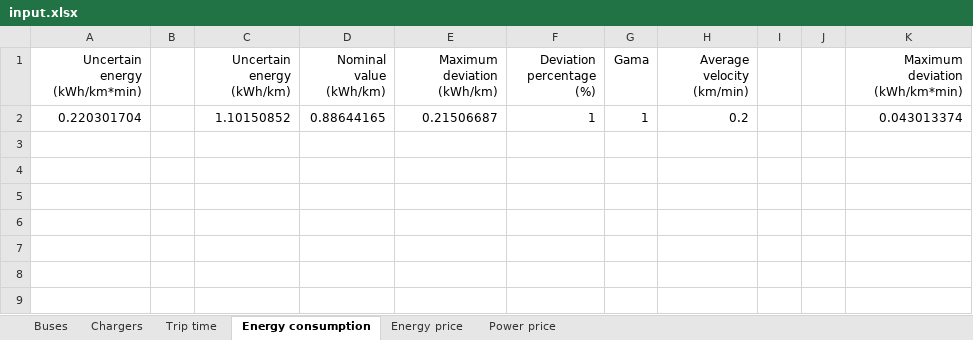
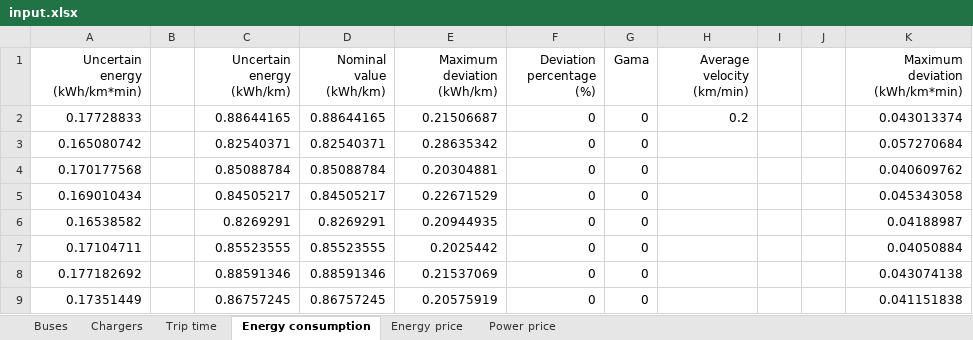
Before and after one commit to jmanzolli/SMaRTE-electric-bus-smart-charging-platform, an Excel workbook: input.xlsx, sheet Energy consumption, drawn as a sheet; values as stored, in another font and other column widths than the file's, no borders; the diff names each change by its address in the sheet, - before the commit and + after, or states it on an @@ line.

```diff
--- a/input.xlsx (sheet Energy consumption)
+++ b/input.xlsx (sheet Energy consumption)
-A2 (Uncertain energy (kWh/km*min)): 0.220301704
+A2 (Uncertain energy (kWh/km*min)): 0.17728833
-C2 (Uncertain energy (kWh/km)): 1.10150852
+C2 (Uncertain energy (kWh/km)): 0.88644165
-F2 (Deviation percentage (%)): 1
+F2 (Deviation percentage (%)): 0
-G2 (Gama): 1
+G2 (Gama): 0
+row 3: 0.165080742 |  | 0.82540371 | 0.82540371 | 0.28635342 | 0 | 0 |  |  |  | 0.057270684
+row 4: 0.170177568 |  | 0.85088784 | 0.85088784 | 0.20304881 | 0 | 0 |  |  |  | 0.040609762
+row 5: 0.169010434 |  | 0.84505217 | 0.84505217 | 0.22671529 | 0 | 0 |  |  |  | 0.045343058
+row 6: 0.16538582 |  | 0.8269291 | 0.8269291 | 0.20944935 | 0 | 0 |  |  |  | 0.04188987
+row 7: 0.17104711 |  | 0.85523555 | 0.85523555 | 0.2025442 | 0 | 0 |  |  |  | 0.04050884
+row 8: 0.177182692 |  | 0.88591346 | 0.88591346 | 0.21537069 | 0 | 0 |  |  |  | 0.043074138
+row 9: 0.17351449 |  | 0.86757245 | 0.86757245 | 0.20575919 | 0 | 0 |  |  |  | 0.041151838
```
Also changed, not shown: sheet Trip time, sheet Chargers, sheet Buses, formulas that keep their value, input_small.xlsx, 3 other files.
